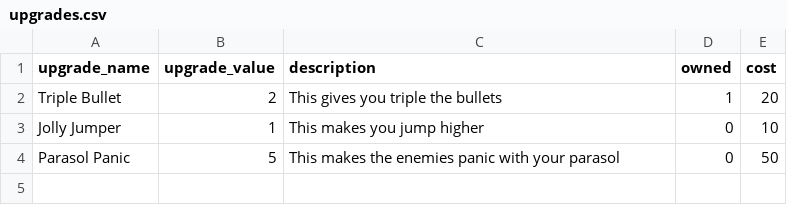
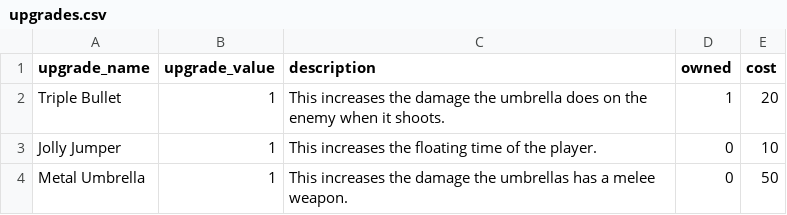
Before and after one commit to tdserapio/GetUmbrellad, a CSV file: GetUmbrellad/build/classes/getumbrellad/resources/misc_files/upgrades.csv, drawn as a sheet.

Commit message:
I hope nothing bad happens when i push this

```diff
--- a/GetUmbrellad/build/classes/getumbrellad/resources/misc_files/upgrades.csv
+++ b/GetUmbrellad/build/classes/getumbrellad/resources/misc_files/upgrades.csv
@@ -1,4 +1,4 @@
 upgrade_name, upgrade_value, description, owned, cost
-Triple Bullet,2,This gives you triple the bullets,1,20
-Jolly Jumper,1,This makes you jump higher,0,10
-Parasol Panic,5,This makes the enemies panic with your parasol,0,50
+Triple Bullet,1,This increases the damage the umbrella does on the enemy when it shoots.,1,20
+Jolly Jumper,1,This increases the floating time of the player.,0,10
+Metal Umbrella,1,This increases the damage the umbrellas has a melee weapon.,0,50
```
Also changed, not shown: GetUmbrellad/src/getumbrellad/resources/misc_files/upgrades.csv, 8 other files.
